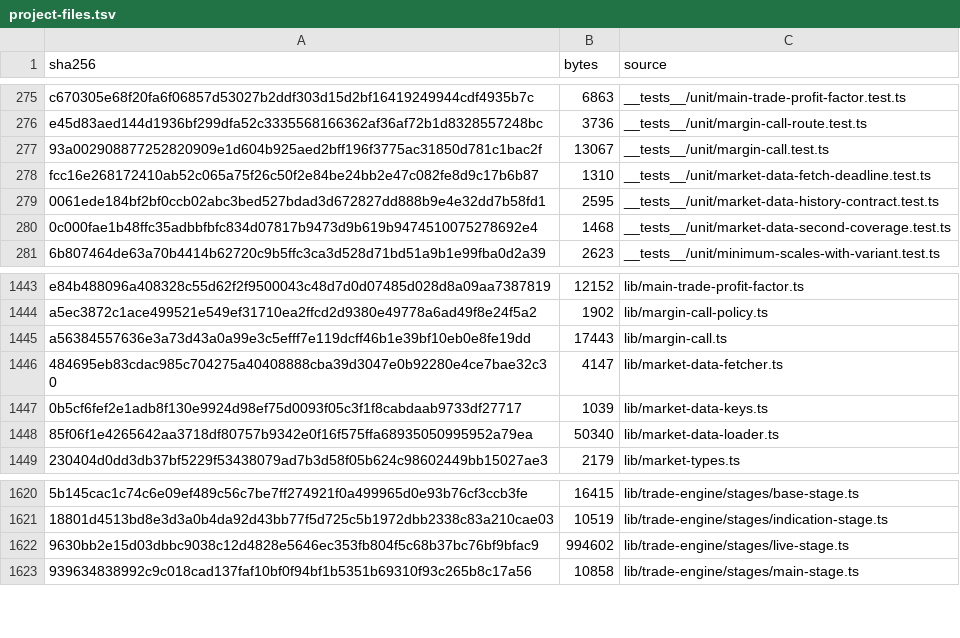
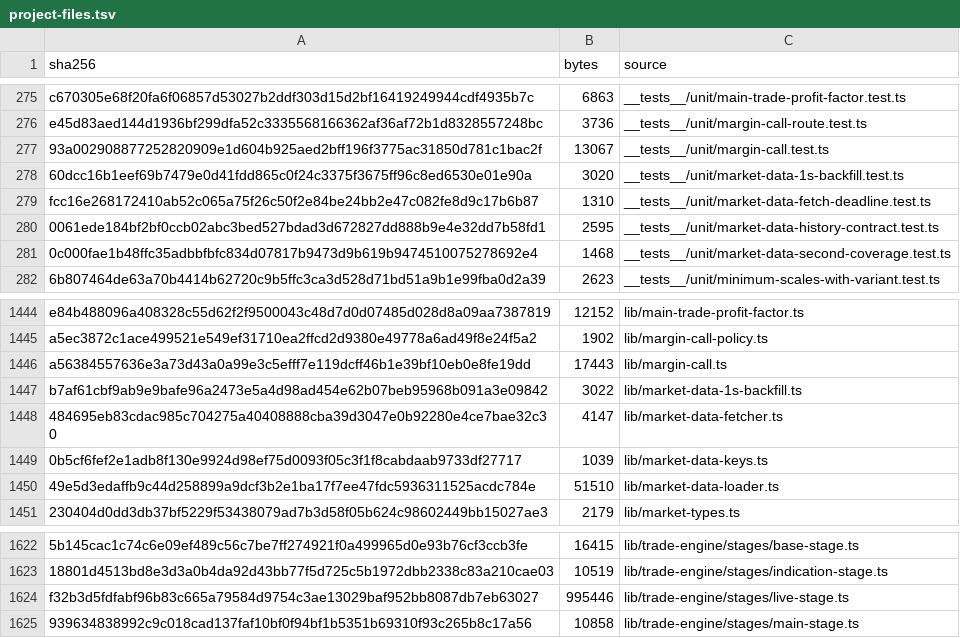
Before and after one commit to mxssnx-creator/CTS-K-N, a TSV file: docs/recreation/manifests/project-files.tsv, drawn as a sheet; only a part is shown, gaps mark what is left out; removed rows and columns are numbered as before the commit, all else as after; the diff names each change by its address in the sheet, - before the commit and + after, or states it on an @@ line.

```diff
--- a/docs/recreation/manifests/project-files.tsv
+++ b/docs/recreation/manifests/project-files.tsv
+row 278: 60dcc16b1eef69b7479e0d41fdd865c0f24c3375f3675ff96c8ed6530e01e90a | 3020 | __tests__/unit/market-data-1s-backfill.test.ts
+row 1447: b7af61cbf9ab9e9bafe96a2473e5a4d98ad454e62b07beb95968b091a3e09842 | 3022 | lib/market-data-1s-backfill.ts
-row 1448: 85f06f1e4265642aa3718df80757b9342e0f16f575ffa68935050995952a79ea | 50340 | lib/market-data-loader.ts
+row 1450: 49e5d3edaffb9c44d258899a9dcf3b2e1ba17f7ee47fdc5936311525acdc784e | 51510 | lib/market-data-loader.ts
-row 1622: 9630bb2e15d03dbbc9038c12d4828e5646ec353fb804f5c68b37bc76bf9bfac9 | 994602 | lib/trade-engine/stages/live-stage.ts
+row 1624: f32b3d5fdfabf96b83c665a79584d9754c3ae13029baf952bb8087db7eb63027 | 995446 | lib/trade-engine/stages/live-stage.ts
```
Also changed, not shown: docs/recreation/manifests/tests-and-verifiers.tsv, 6 other files.
